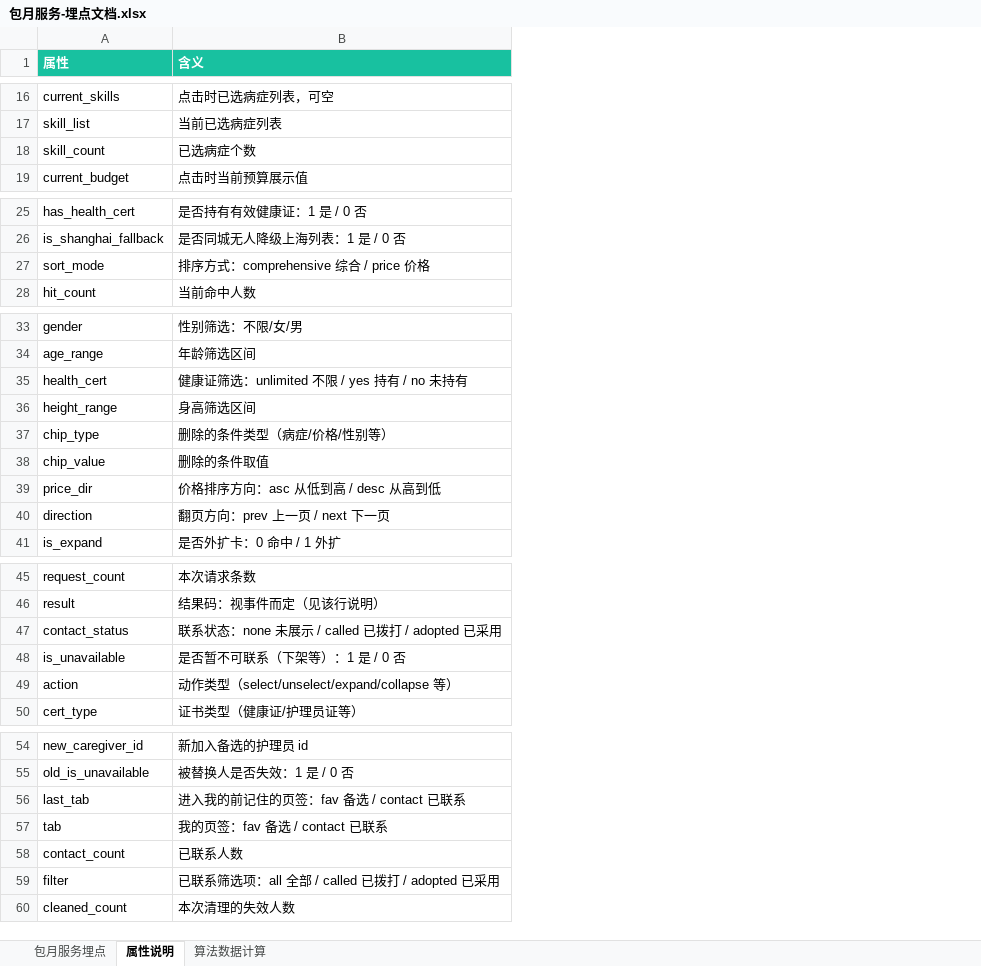
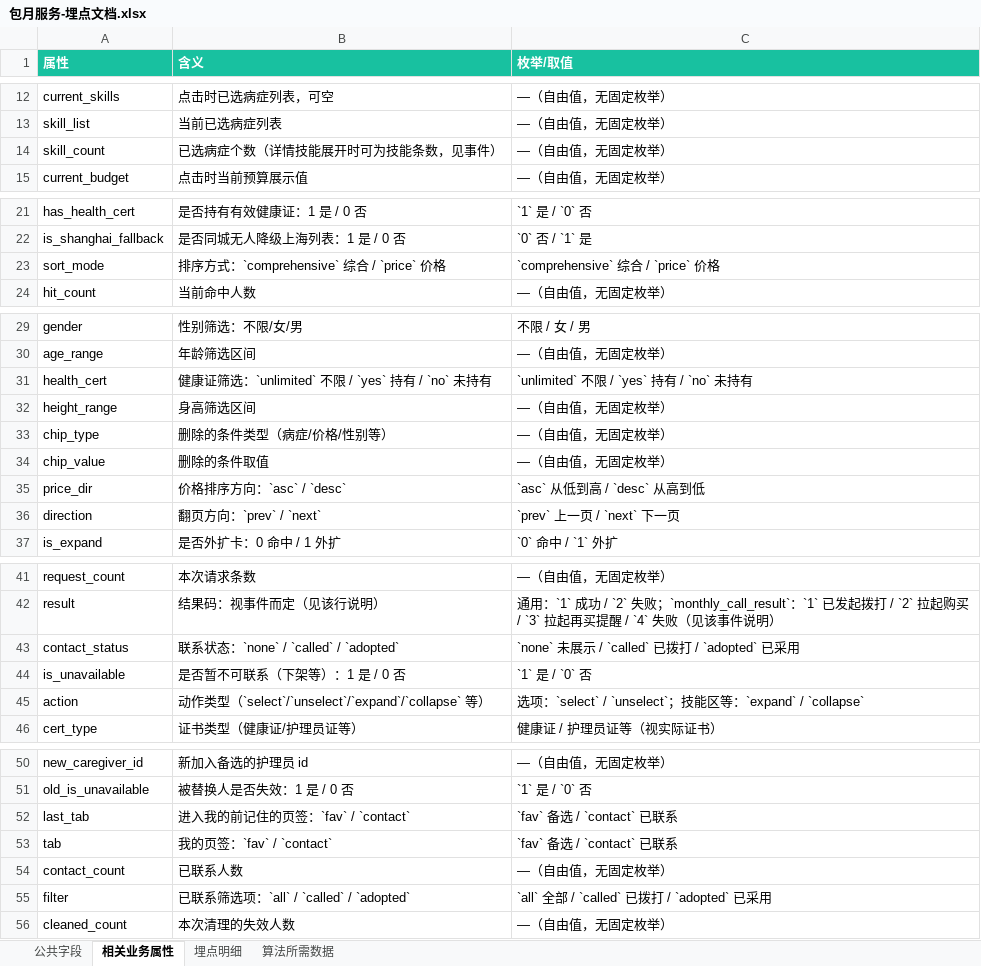
Before and after one commit to haiyan-design/prototypes, an Excel workbook: find_sonmeone_order/包月服务-埋点文档.xlsx, sheet 相关业务属性, drawn as a sheet; only a part is shown, gaps mark what is left out; values as stored, in another font and other column widths than the file's, no borders; addresses are those after the commit; the diff covers the shown part only; the diff names each change by its address in the sheet, - before the commit and + after, or states it on an @@ line.

```diff
--- a/find_sonmeone_order/包月服务-埋点文档.xlsx (sheet 相关业务属性)
+++ b/find_sonmeone_order/包月服务-埋点文档.xlsx (sheet 相关业务属性)
-sheet tab: 包月服务埋点
+sheet tab: 公共字段
-sheet tab: 属性说明
+sheet tab: 相关业务属性
-sheet tab: 算法数据计算
+sheet tab: 埋点明细
+sheet tab: 算法所需数据
+column C (枚举/取值), rows 12-15: all —（自由值，无固定枚举）; rows 21-24: `1` 是 / `0` 否 | `0` 否 / `1` 是 | `comprehensive` 综合 / `price` 价格 | —（自由值，无固定枚举）; rows 29-37: 不限 / 女 / 男 | —（自由值，无固定枚举） | `unlimited` 不限 / `yes` 持有 / `no` 未持有 | —（自由值，无固定枚举） | —（自由值，无固定枚举） | —（自由值，无固定枚举） | `asc` 从低到高 / `desc` 从高到低 | `prev` 上一页 / `next` 下一页 | `0` 命中 / `1` 外扩; rows 41-46: —（自由值，无固定枚举） | 通用：`1` 成功 / `2` 失败；`monthly_call_result`：`1` 已发起拨打 / `2` 拉起购买 / `3` 拉起再买提醒 / `4` 失败（见该事件说明） | `none` 未展示 / `called` 已拨打 / `adopted` 已采用 | `1` 是 / `0` 否 | 选项：`select` / `unselect`；技能区等：`expand` / `collapse` | 健康证 / 护理员证等（视实际证书）; rows 50-56: —（自由值，无固定枚举） | `1` 是 / `0` 否 | `fav` 备选 / `contact` 已联系 | `fav` 备选 / `contact` 已联系 | —（自由值，无固定枚举） | `all` 全部 / `called` 已拨打 / `adopted` 已采用 | —（自由值，无固定枚举）
-B14 (含义): 已选病症个数
+B14 (含义): 已选病症个数（详情技能展开时可为技能条数，见事件）
-B23 (含义): 排序方式：comprehensive 综合 / price 价格
+B23 (含义): 排序方式：`comprehensive` 综合 / `price` 价格
-B31 (含义): 健康证筛选：unlimited 不限 / yes 持有 / no 未持有
+B31 (含义): 健康证筛选：`unlimited` 不限 / `yes` 持有 / `no` 未持有
-B35 (含义): 价格排序方向：asc 从低到高 / desc 从高到低
+B35 (含义): 价格排序方向：`asc` / `desc`
-B36 (含义): 翻页方向：prev 上一页 / next 下一页
+B36 (含义): 翻页方向：`prev` / `next`
-B43 (含义): 联系状态：none 未展示 / called 已拨打 / adopted 已采用
+B43 (含义): 联系状态：`none` / `called` / `adopted`
-B45 (含义): 动作类型（select/unselect/expand/collapse 等）
+B45 (含义): 动作类型（`select`/`unselect`/`expand`/`collapse` 等）
-B52 (含义): 进入我的前记住的页签：fav 备选 / contact 已联系
+B52 (含义): 进入我的前记住的页签：`fav` / `contact`
-B53 (含义): 我的页签：fav 备选 / contact 已联系
+B53 (含义): 我的页签：`fav` / `contact`
-B55 (含义): 已联系筛选项：all 全部 / called 已拨打 / adopted 已采用
+B55 (含义): 已联系筛选项：`all` / `called` / `adopted`
```
Also changed, not shown: 1 added row, 5 removed rows and 8 edited cells elsewhere in this sheet, sheet 埋点明细, sheet 公共字段, 9 other files.
